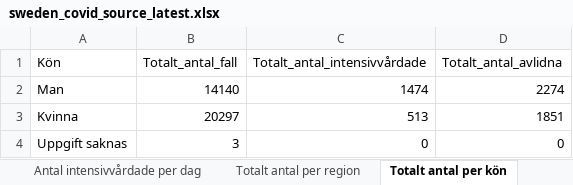
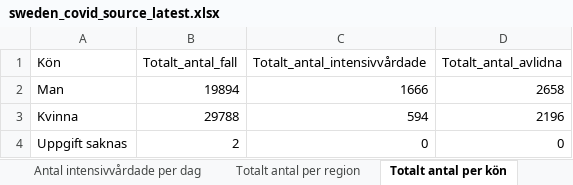
Before and after one commit to TheEconomist/covid-19-excess-deaths-tracker, an Excel workbook: source-data/sweden/sweden_covid_source_latest.xlsx, sheet Totalt antal per kön, drawn as a sheet; values as stored, in another font and other column widths than the file's, no borders; the diff names each change by its address in the sheet, - before the commit and + after, or states it on an @@ line.

```diff
--- a/source-data/sweden/sweden_covid_source_latest.xlsx (sheet Totalt antal per kön)
+++ b/source-data/sweden/sweden_covid_source_latest.xlsx (sheet Totalt antal per kön)
-B2 (Totalt_antal_fall): 14140
+B2 (Totalt_antal_fall): 19894
-C2 (Totalt_antal_intensivvårdade): 1474
+C2 (Totalt_antal_intensivvårdade): 1666
-D2 (Totalt_antal_avlidna): 2274
+D2 (Totalt_antal_avlidna): 2658
-B3 (Totalt_antal_fall): 20297
+B3 (Totalt_antal_fall): 29788
-C3 (Totalt_antal_intensivvårdade): 513
+C3 (Totalt_antal_intensivvårdade): 594
-D3 (Totalt_antal_avlidna): 1851
+D3 (Totalt_antal_avlidna): 2196
-B4 (Totalt_antal_fall): 3
+B4 (Totalt_antal_fall): 2
```
Also changed, not shown: sheet Veckodata Region, sheet Antal per dag region, sheet Totalt antal per region, sheet Antal avlidna per dag, sheet Antal intensivvårdade per dag, sheet Totalt antal per åldersgrupp, other sheet tabs, source-data/britain/britain_covid_source_latest.xlsx, source-data/britain/britain_total_source_latest.xlsx, 35 other files.
